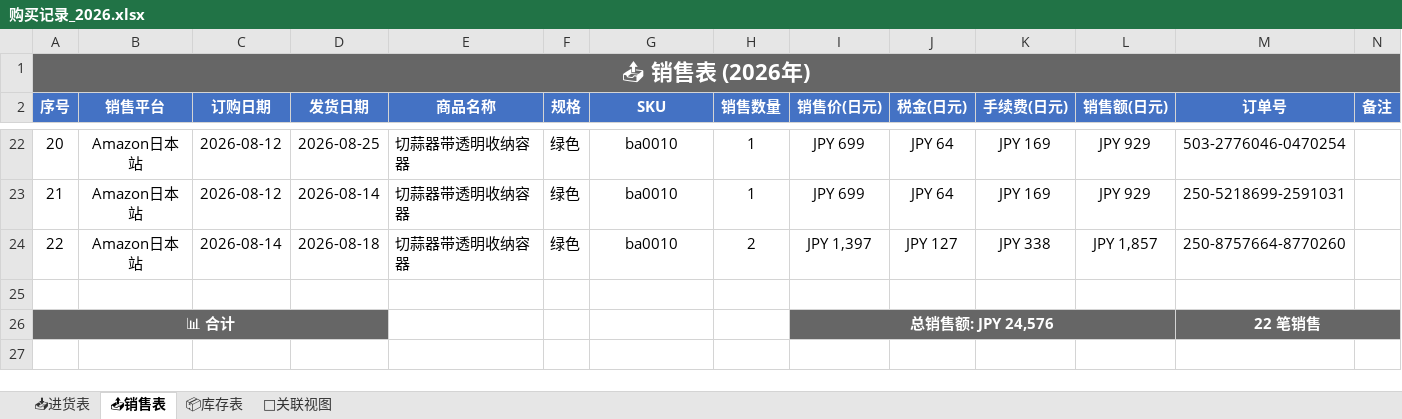
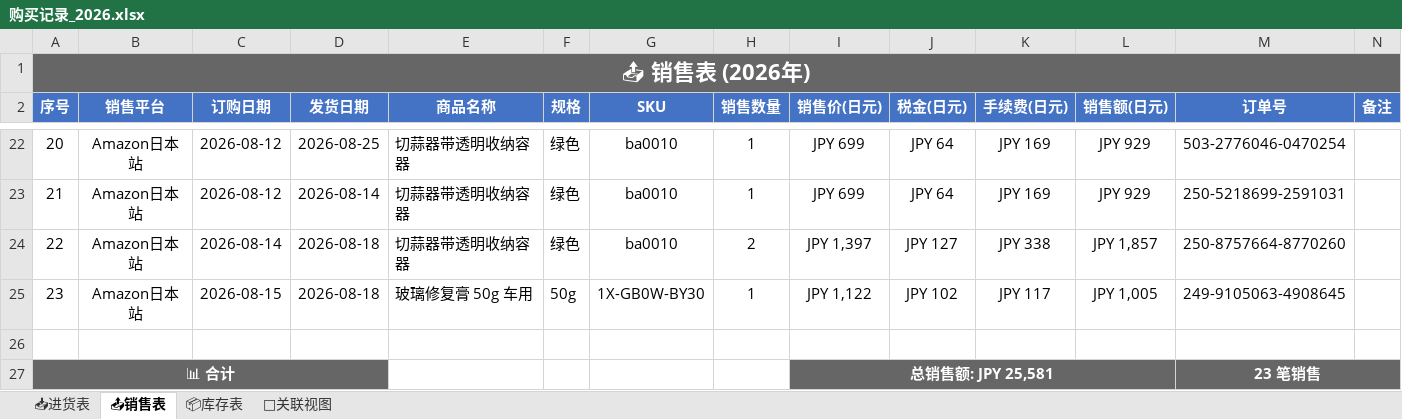
Before and after one commit to xiaoba1/amazon_record, an Excel workbook: 购买记录/归档表格/购买记录_2026.xlsx, sheet 📤销售表, drawn as a sheet; only a part is shown, gaps mark what is left out; values as stored, in another font and other column widths than the file's, no borders; removed rows and columns are numbered as before the commit, all else as after; the diff names each change by its address in the sheet, - before the commit and + after, or states it on an @@ line.

Commit message:
feat: 新增出货订单 249-9105063 玻璃修复膏x1

```diff
--- a/购买记录/归档表格/购买记录_2026.xlsx (sheet 📤销售表)
+++ b/购买记录/归档表格/购买记录_2026.xlsx (sheet 📤销售表)
+row 25: 23 | Amazon日本站 | 2026-08-15 | 2026-08-18 | 玻璃修复膏 50g 车用 | 50g | 1X-GB0W-BY30 | 1 | JPY 1,122 | JPY 102 | JPY 117 | JPY 1,005 | 249-9105063-4908645
-row 26: 📊 合计 |  |  |  |  |  |  |  | 总销售额: JPY 24,576 |  |  |  | 22 笔销售
+row 27: 📊 合计 |  |  |  |  |  |  |  | 总销售额: JPY 25,581 |  |  |  | 23 笔销售
```
Also changed, not shown: sheet 📦库存表, sheet 🔗关联视图, 1 other file.
